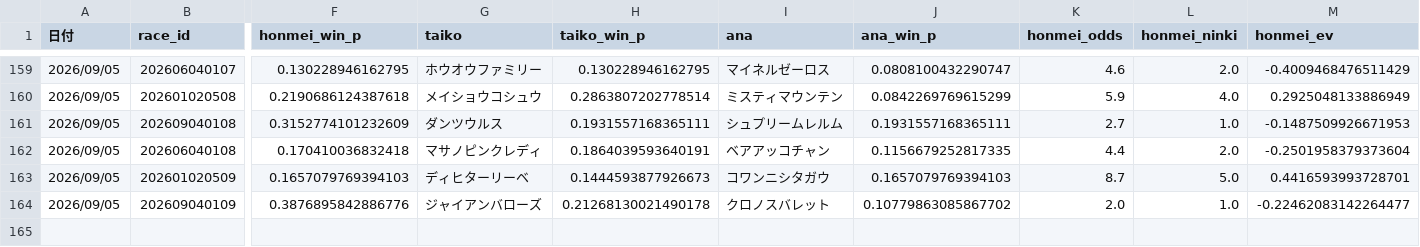
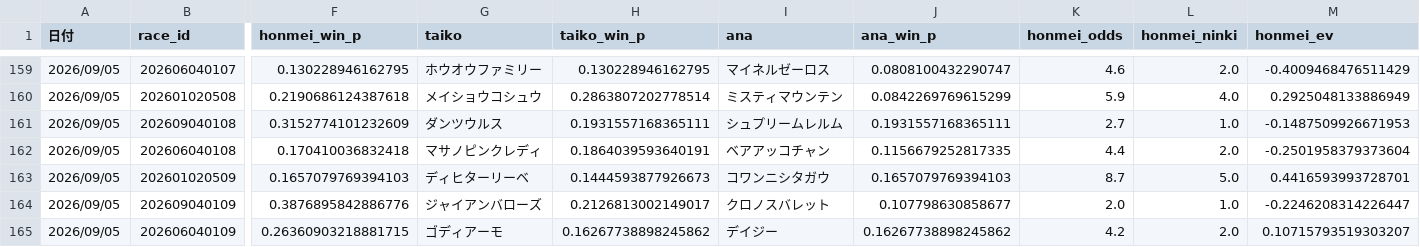
Before and after one commit to fu-ga306/keiba-ai, a CSV file: prediction_record_v2.csv, drawn as a sheet; only a part is shown, gaps mark what is left out; rows hold the shown columns only; the diff names each change by its address in the sheet, - before the commit and + after, or states it on an @@ line.

```diff
--- a/prediction_record_v2.csv
+++ b/prediction_record_v2.csv
-H164 (taiko_win_p): 0.21268130021490178
+H164 (taiko_win_p): 0.2126813002149017
-J164 (ana_win_p): 0.10779863085867702
+J164 (ana_win_p): 0.107798630858677
-M164 (honmei_ev): -0.22462083142264477
+M164 (honmei_ev): -0.2246208314226447
+row 165: 2026/09/05 | 202606040109 | 0.26360903218881715 | ゴディアーモ | 0.16267738898245862 | デイジー | 0.16267738898245862 | 4.2 | 2.0 | 0.10715793519303207
```
Also changed, not shown: today_predictions.csv, 1 other file.
